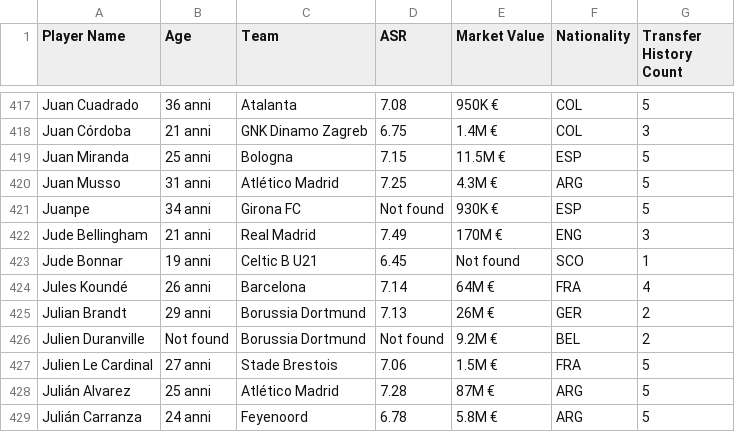
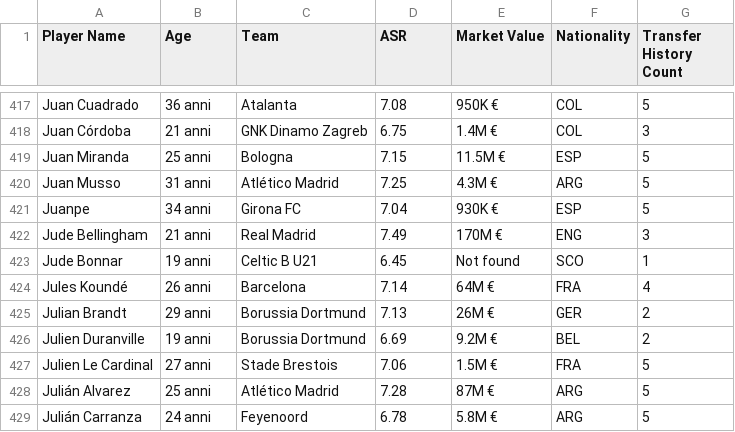
Before and after one commit to Klay06/Eco-Scouting-Predicting-Sustainable-Football-Player-Market-Value, a CSV file: players_full_data.csv, drawn as a sheet; only a part is shown, gaps mark what is left out.

Commit message:
Update players_full_data.csv

```diff
--- a/players_full_data.csv
+++ b/players_full_data.csv
@@ -421,3 +421,3 @@ Juan Miranda,25 anni,Bologna,7.15,11.5M €,ESP,5
 Juan Musso,31 anni,Atlético Madrid,7.25,4.3M €,ARG,5
-Juanpe,34 anni,Girona FC,Not found,930K €,ESP,5
+Juanpe,34 anni,Girona FC,7.04,930K €,ESP,5
 Jude Bellingham,21 anni,Real Madrid,7.49,170M €,ENG,3
@@ -426,3 +426,3 @@ Jules Koundé,26 anni,Barcelona,7.14,64M €,FRA,4
 Julian Brandt,29 anni,Borussia Dortmund,7.13,26M €,GER,2
-Julien Duranville,Not found,Borussia Dortmund,Not found,9.2M €,BEL,2
+Julien Duranville,19 anni,Borussia Dortmund,6.69,9.2M €,BEL,2
 Julien Le Cardinal,27 anni,Stade Brestois,7.06,1.5M €,FRA,5
```
